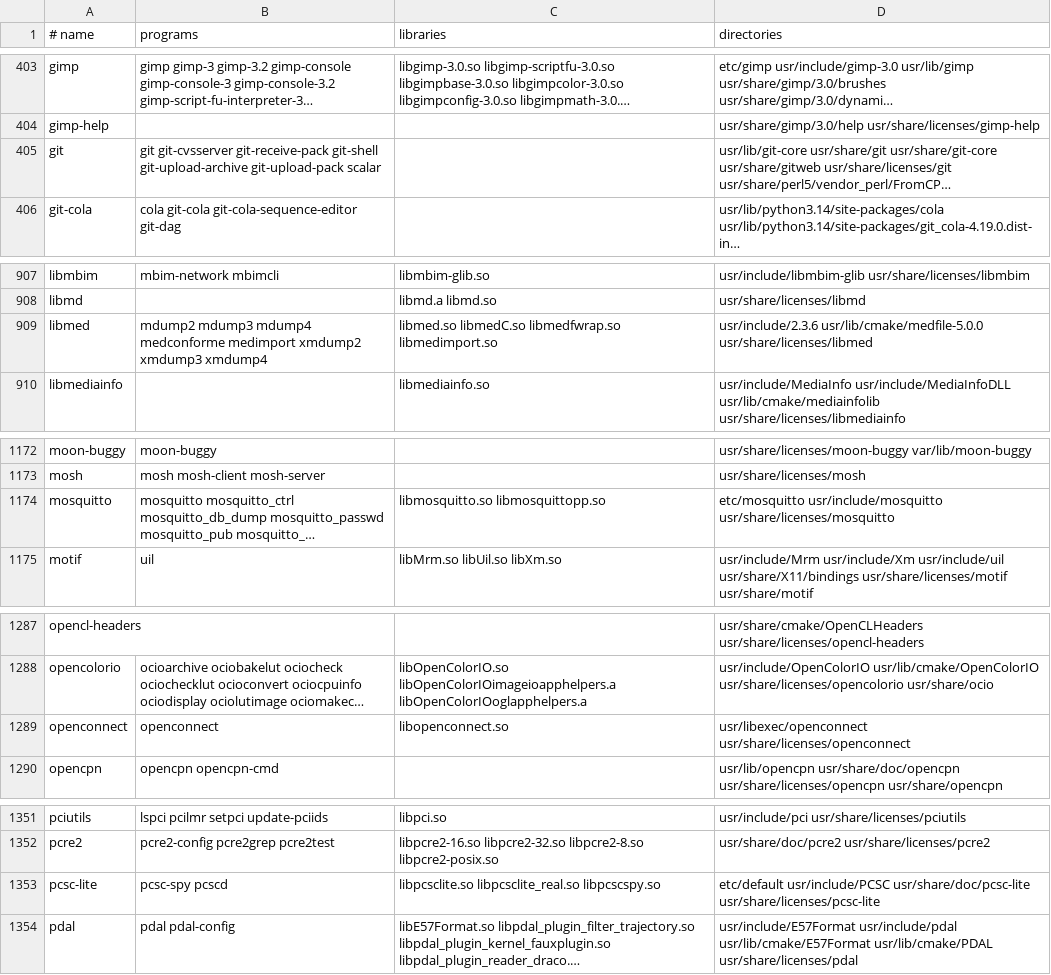
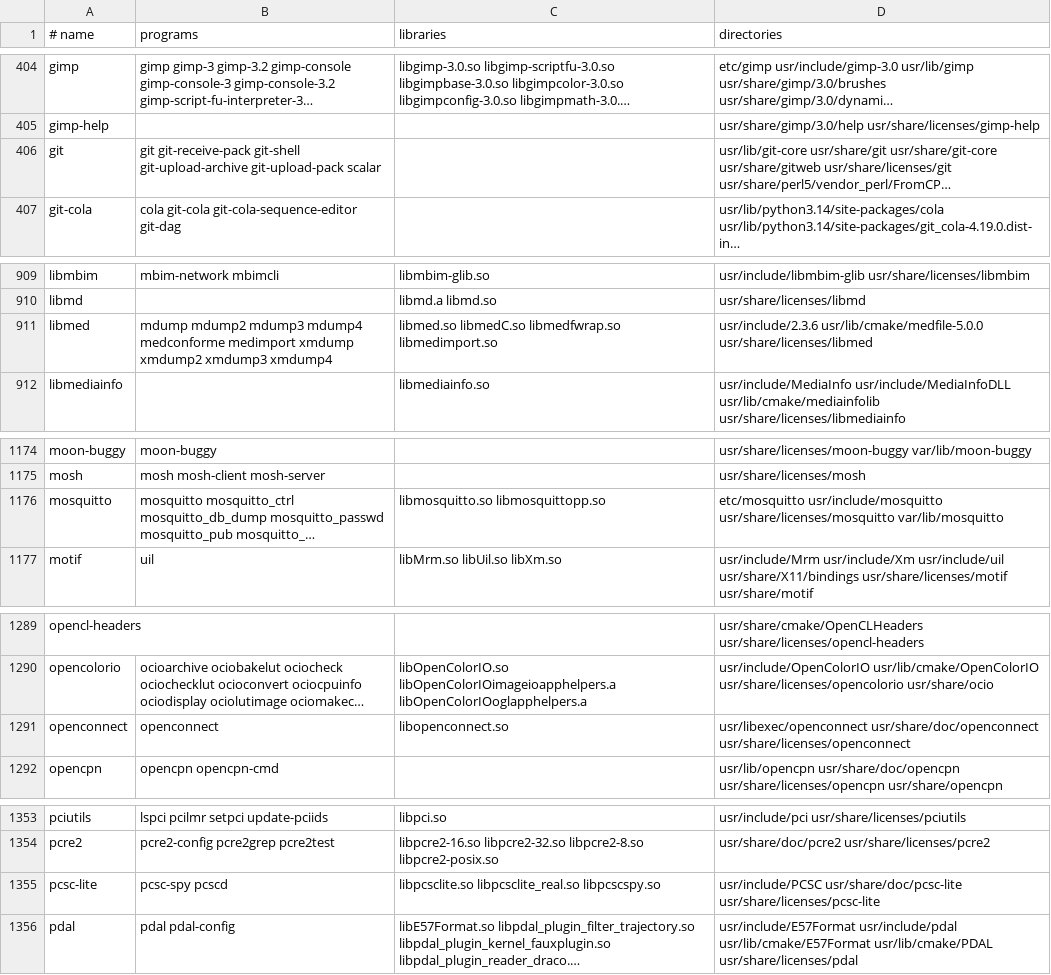
Before and after one commit to kunaldawn/kdos, a TSV file: docs/kfs/data/contents.tsv, drawn as a sheet; only a part is shown, gaps mark what is left out; long unchanged cells end in …; addresses are those after the commit; the diff covers the shown part only; the diff names each change by its address in the sheet, - before the commit and + after, or states it on an @@ line.

```diff
--- a/docs/kfs/data/contents.tsv
+++ b/docs/kfs/data/contents.tsv
-B406 (programs): git git-cvsserver git-receive-pack git-shell…
+B406 (programs): git git-receive-pack git-shell…
-B911 (programs): mdump2 mdump3 mdump4 medconforme medimport xmdump2 xmdump3…
+B911 (programs): mdump mdump2 mdump3 mdump4 medconforme medimport xmdump xmdump2 xmdump3…
-D1176 (directories): …usr/include/mosquitto usr/share/licenses/mosquitto
+D1176 (directories): …usr/include/mosquitto usr/share/licenses/mosquitto var/lib/mosquitto
-D1291 (directories): usr/libexec/openconnect usr/share/licenses/openconnect
+D1291 (directories): usr/libexec/openconnect usr/share/doc/openconnect usr/share/licenses/openconnect
-D1355 (directories): etc/default usr/include/PCSC usr/share/doc/pcsc-lite…
+D1355 (directories): usr/include/PCSC usr/share/doc/pcsc-lite…
```
Also changed, not shown: 3 added rows and 6 edited cells elsewhere in this file, docs/kfs/data/packages.tsv, docs/kfs/data/pc.tsv, 17 other files.
